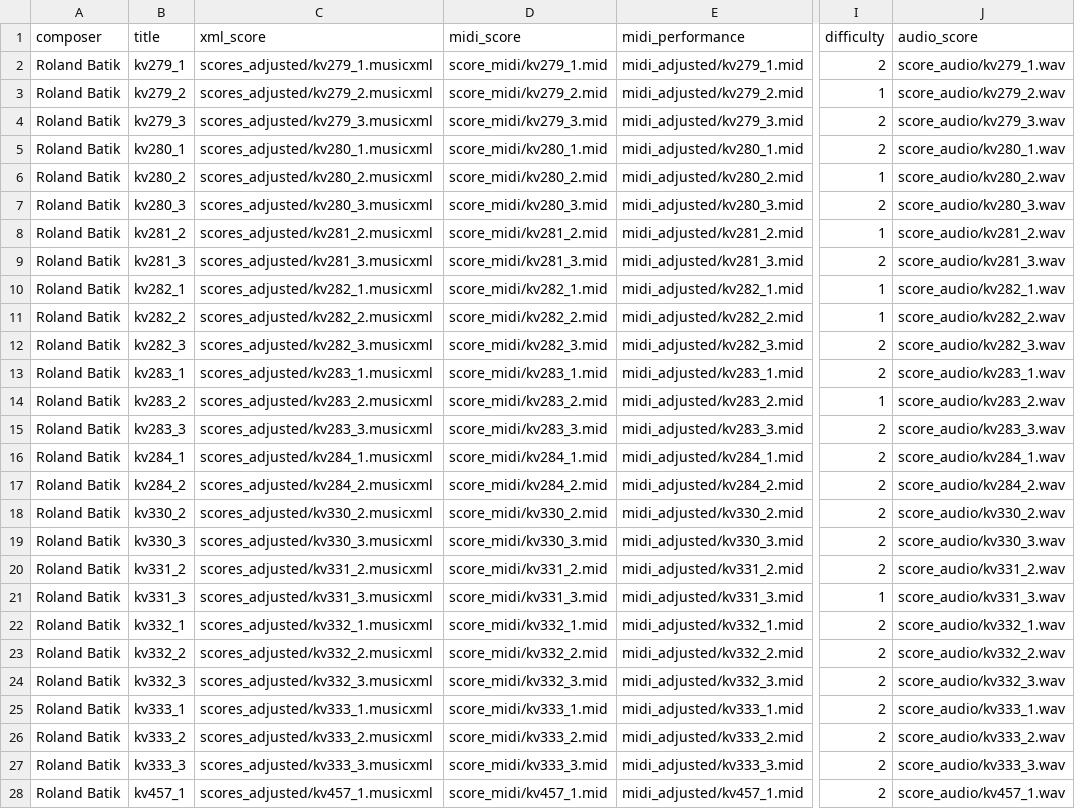
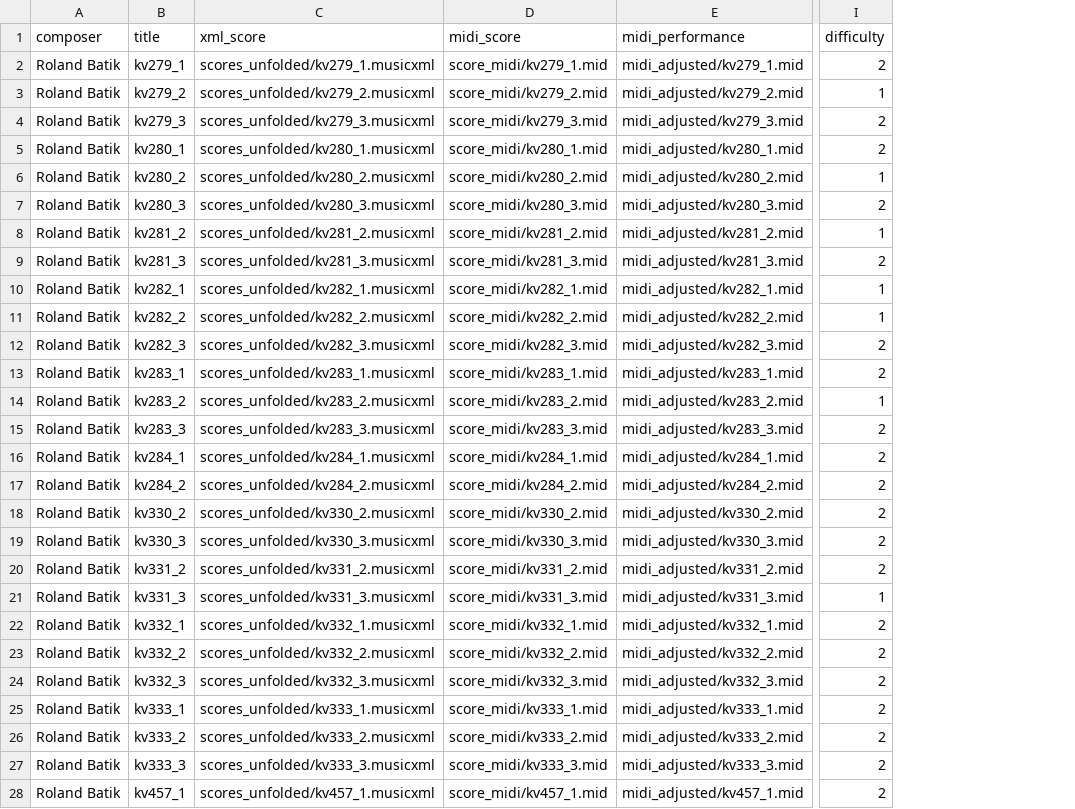
Before and after one commit to pymatchmaker/matchmaker_benchmark, a CSV file: data/metadata-batik.csv, drawn as a sheet; only a part is shown, gaps mark what is left out; the diff covers the shown part only; the diff names each change by its address in the sheet, - before the commit and + after, or states it on an @@ line.

```diff
--- a/data/metadata-batik.csv
+++ b/data/metadata-batik.csv
-column J (audio_score), rows 2-28: score_audio/kv279_1.wav | score_audio/kv279_2.wav | score_audio/kv279_3.wav | score_audio/kv280_1.wav | score_audio/kv280_2.wav | score_audio/kv280_3.wav | score_audio/kv281_2.wav | score_audio/kv281_3.wav | score_audio/kv282_1.wav | score_audio/kv282_2.wav | score_audio/kv282_3.wav | score_audio/kv283_1.wav | score_audio/kv283_2.wav | score_audio/kv283_3.wav | score_audio/kv284_1.wav | score_audio/kv284_2.wav | score_audio/kv330_2.wav | score_audio/kv330_3.wav | score_audio/kv331_2.wav | score_audio/kv331_3.wav | score_audio/kv332_1.wav | score_audio/kv332_2.wav | score_audio/kv332_3.wav | score_audio/kv333_1.wav | score_audio/kv333_2.wav | score_audio/kv333_3.wav | score_audio/kv457_1.wav
-C2 (xml_score): scores_adjusted/kv279_1.musicxml
+C2 (xml_score): scores_unfolded/kv279_1.musicxml
-C3 (xml_score): scores_adjusted/kv279_2.musicxml
+C3 (xml_score): scores_unfolded/kv279_2.musicxml
-C4 (xml_score): scores_adjusted/kv279_3.musicxml
+C4 (xml_score): scores_unfolded/kv279_3.musicxml
-C5 (xml_score): scores_adjusted/kv280_1.musicxml
+C5 (xml_score): scores_unfolded/kv280_1.musicxml
-C6 (xml_score): scores_adjusted/kv280_2.musicxml
+C6 (xml_score): scores_unfolded/kv280_2.musicxml
-C7 (xml_score): scores_adjusted/kv280_3.musicxml
+C7 (xml_score): scores_unfolded/kv280_3.musicxml
-C8 (xml_score): scores_adjusted/kv281_2.musicxml
+C8 (xml_score): scores_unfolded/kv281_2.musicxml
-C9 (xml_score): scores_adjusted/kv281_3.musicxml
+C9 (xml_score): scores_unfolded/kv281_3.musicxml
-C10 (xml_score): scores_adjusted/kv282_1.musicxml
+C10 (xml_score): scores_unfolded/kv282_1.musicxml
-C11 (xml_score): scores_adjusted/kv282_2.musicxml
+C11 (xml_score): scores_unfolded/kv282_2.musicxml
-C12 (xml_score): scores_adjusted/kv282_3.musicxml
+C12 (xml_score): scores_unfolded/kv282_3.musicxml
-C13 (xml_score): scores_adjusted/kv283_1.musicxml
+C13 (xml_score): scores_unfolded/kv283_1.musicxml
-C14 (xml_score): scores_adjusted/kv283_2.musicxml
+C14 (xml_score): scores_unfolded/kv283_2.musicxml
-C15 (xml_score): scores_adjusted/kv283_3.musicxml
+C15 (xml_score): scores_unfolded/kv283_3.musicxml
-C16 (xml_score): scores_adjusted/kv284_1.musicxml
+C16 (xml_score): scores_unfolded/kv284_1.musicxml
-C17 (xml_score): scores_adjusted/kv284_2.musicxml
+C17 (xml_score): scores_unfolded/kv284_2.musicxml
-C18 (xml_score): scores_adjusted/kv330_2.musicxml
+C18 (xml_score): scores_unfolded/kv330_2.musicxml
-C19 (xml_score): scores_adjusted/kv330_3.musicxml
+C19 (xml_score): scores_unfolded/kv330_3.musicxml
-C20 (xml_score): scores_adjusted/kv331_2.musicxml
+C20 (xml_score): scores_unfolded/kv331_2.musicxml
-C21 (xml_score): scores_adjusted/kv331_3.musicxml
+C21 (xml_score): scores_unfolded/kv331_3.musicxml
-C22 (xml_score): scores_adjusted/kv332_1.musicxml
+C22 (xml_score): scores_unfolded/kv332_1.musicxml
-C23 (xml_score): scores_adjusted/kv332_2.musicxml
+C23 (xml_score): scores_unfolded/kv332_2.musicxml
-C24 (xml_score): scores_adjusted/kv332_3.musicxml
+C24 (xml_score): scores_unfolded/kv332_3.musicxml
-C25 (xml_score): scores_adjusted/kv333_1.musicxml
+C25 (xml_score): scores_unfolded/kv333_1.musicxml
-C26 (xml_score): scores_adjusted/kv333_2.musicxml
+C26 (xml_score): scores_unfolded/kv333_2.musicxml
-C27 (xml_score): scores_adjusted/kv333_3.musicxml
+C27 (xml_score): scores_unfolded/kv333_3.musicxml
-C28 (xml_score): scores_adjusted/kv457_1.musicxml
+C28 (xml_score): scores_unfolded/kv457_1.musicxml
```
Also changed, not shown: 3 edited cells elsewhere in this file, data/metadata-vienna.csv, 6 other files.
